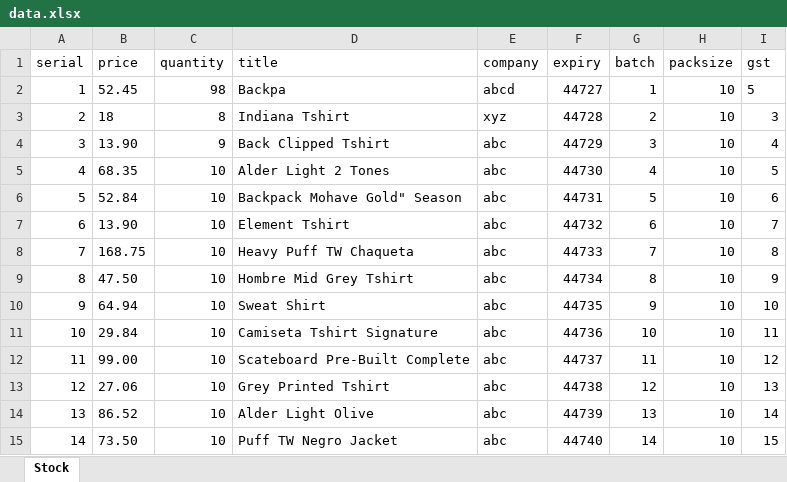
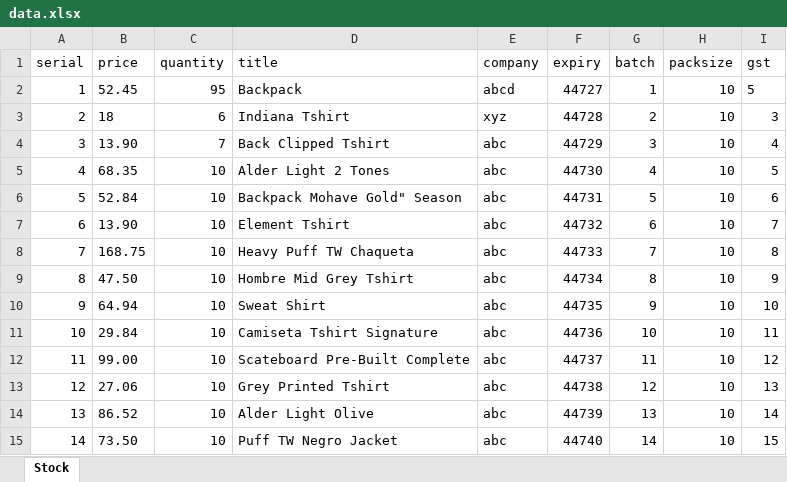
Before and after one commit to sanskarsri/EveryDayMart, an Excel workbook: data.xlsx, sheet Stock, drawn as a sheet; values as stored, in another font and other column widths than the file's, no borders; the diff names each change by its address in the sheet, - before the commit and + after, or states it on an @@ line.

```diff
--- a/data.xlsx (sheet Stock)
+++ b/data.xlsx (sheet Stock)
-C2 (quantity): 98
+C2 (quantity): 95
-D2 (title): Backpa
+D2 (title): Backpack
-C3 (quantity): 8
+C3 (quantity): 6
-C4 (quantity): 9
+C4 (quantity): 7
```
Also changed, not shown: 3 other files.
